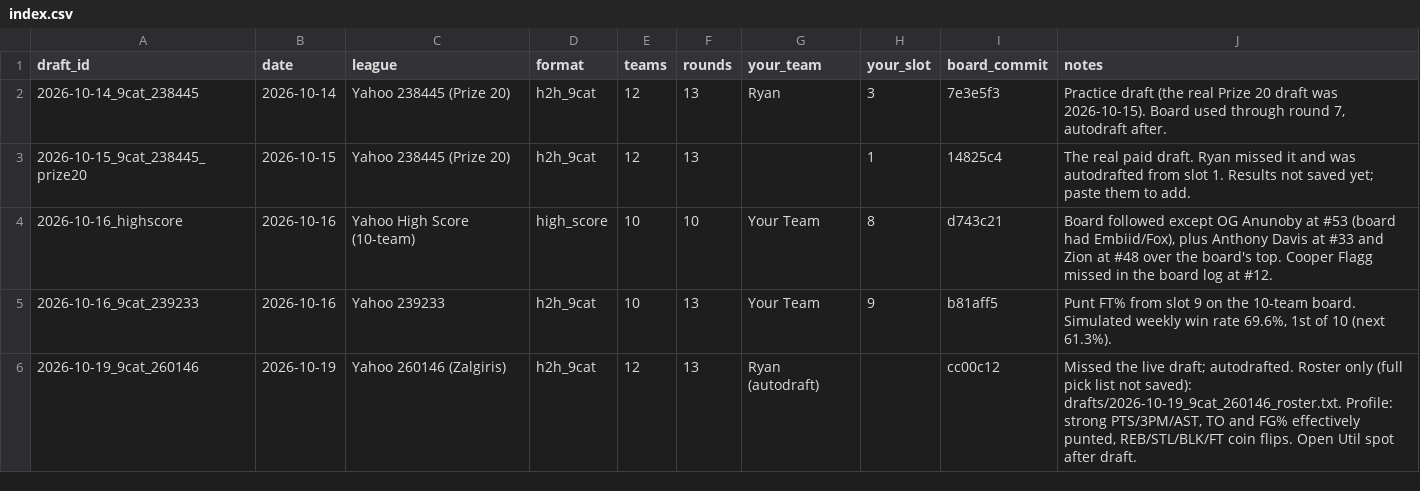
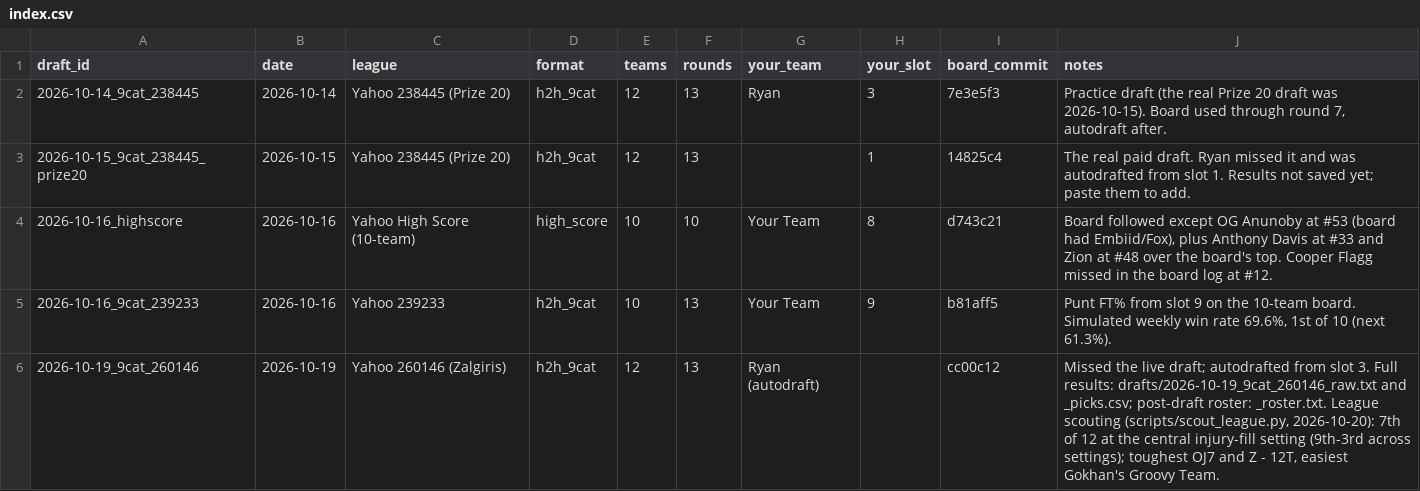
Before and after one commit to ryanmlee83/Fantasy-BBall-Board, a CSV file: drafts/index.csv, drawn as a sheet.

```diff
--- a/drafts/index.csv
+++ b/drafts/index.csv
@@ -5,2 +5,2 @@ draft_id,date,league,format,teams,rounds,your_team,your_slot,board_commit,notes
 2026-10-16_9cat_239233,2026-10-16,Yahoo 239233,h2h_9cat,10,13,Your Team,9,b81aff5,"Punt FT% from slot 9 on the 10-team board. Simulated weekly win rate 69.6%, 1st of 10 (next 61.3%)."
-2026-10-19_9cat_260146,2026-10-19,Yahoo 260146 (Zalgiris),h2h_9cat,12,13,Ryan (autodraft),,cc00c12,"Missed the live draft; autodrafted. Roster only (full pick list not saved): drafts/2026-10-19_9cat_260146_roster.txt. Profile: strong PTS/3PM/AST, TO and FG% effectively punted, REB/STL/BLK/FT coin flips. Open Util spot after draft."
+2026-10-19_9cat_260146,2026-10-19,Yahoo 260146 (Zalgiris),h2h_9cat,12,13,Ryan (autodraft),,cc00c12,"Missed the live draft; autodrafted from slot 3. Full results: drafts/2026-10-19_9cat_260146_raw.txt and _picks.csv; post-draft roster: _roster.txt. League scouting (scripts/scout_league.py, 2026-10-20): 7th of 12 at the central injury-fill setting (9th-3rd across settings); toughest OJ7 and Z - 12T, easiest Gokhan's Groovy Team."
```
Also changed, not shown: 17 other files.
